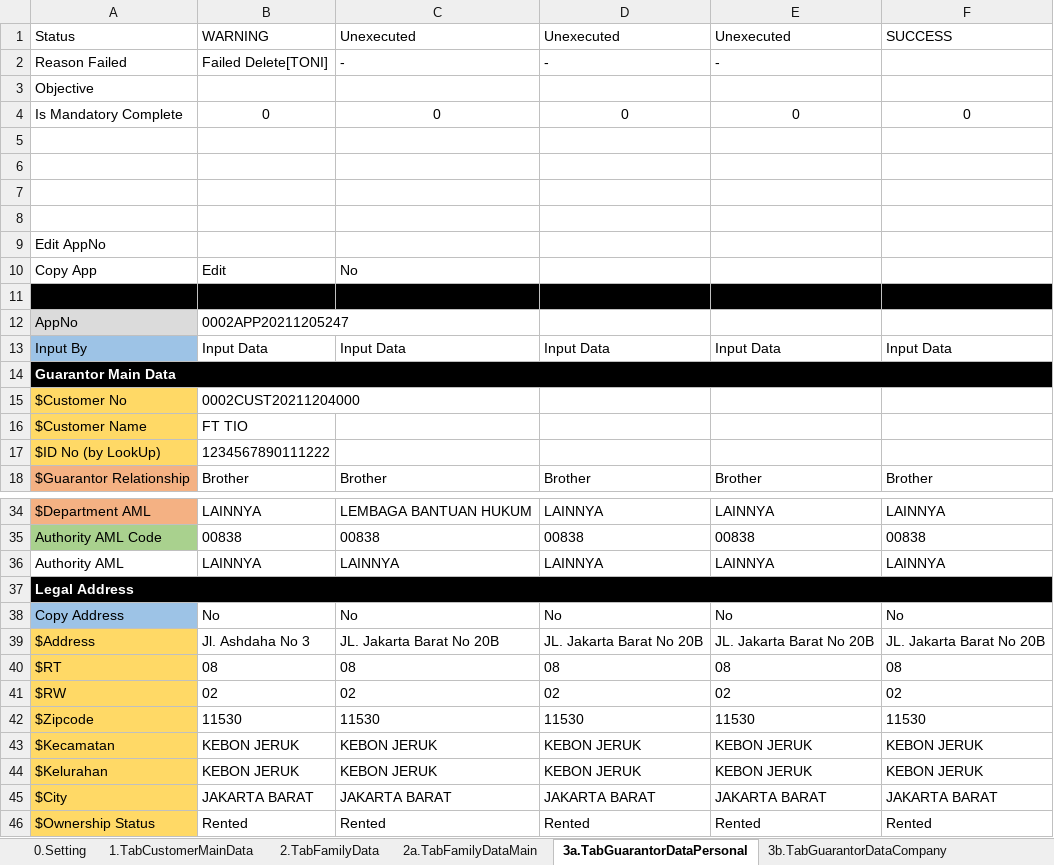
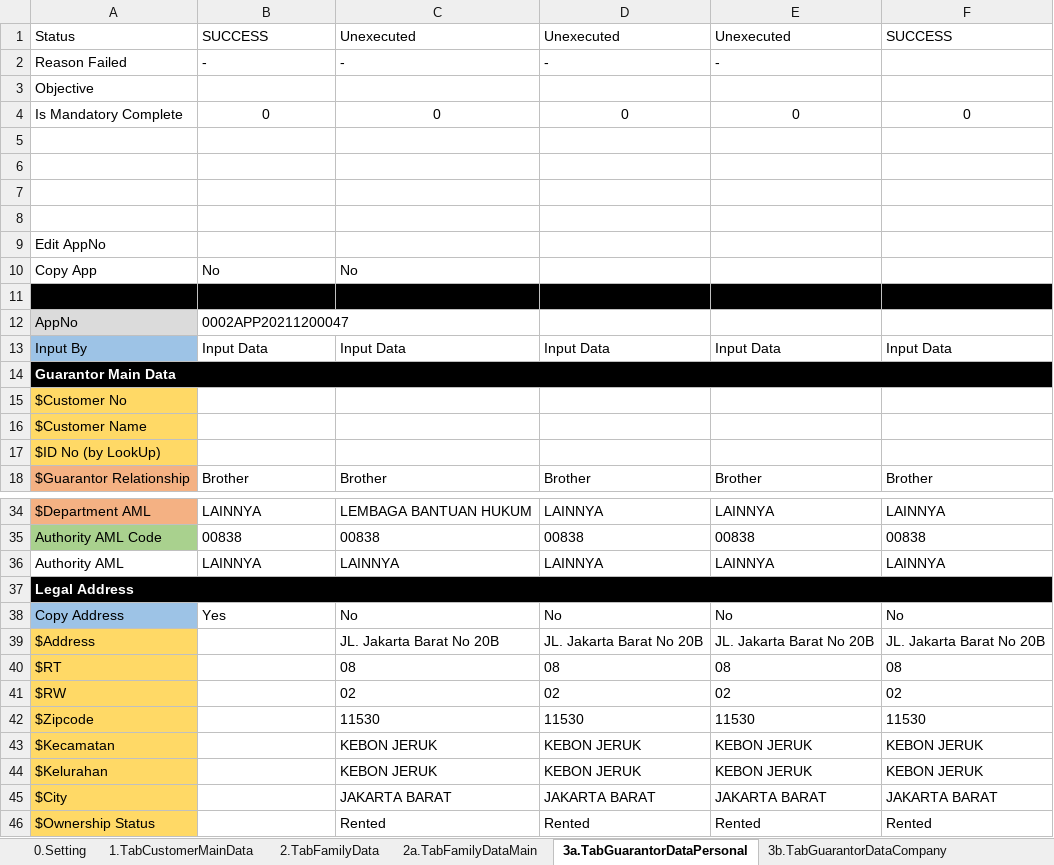
Before and after one commit to qcadins/DemoWorkflow, an Excel workbook: Excel/2.1 DataFile_NAP_CF4W.xlsx, sheet 3a.TabGuarantorDataPersonal, drawn as a sheet; only a part is shown, gaps mark what is left out; values as stored, in another font and other column widths than the file's, no borders; conditional formats not drawn; the diff names each change by its address in the sheet, - before the commit and + after, or states it on an @@ line.

```diff
--- a/Excel/2.1 DataFile_NAP_CF4W.xlsx (sheet 3a.TabGuarantorDataPersonal)
+++ b/Excel/2.1 DataFile_NAP_CF4W.xlsx (sheet 3a.TabGuarantorDataPersonal)
-B1: WARNING
+B1: SUCCESS
-B2: Failed Delete[TONI]
+B2: -
-B10: Edit
+B10: No
-B12: 0002APP20211205247
+B12: 0002APP20211200047
-B15: 0002CUST20211204000
+B15: (empty)
-B16: FT TIO
+B16: (empty)
-B17: 1234567890111222
+B17: (empty)
-B38: No
+B38: Yes
-B39: Jl. Ashdaha No 3
+B39: (empty)
-B40: 08
+B40: (empty)
-B41: 02
+B41: (empty)
-B42: 11530
+B42: (empty)
-B43:B44: KEBON JERUK
+B43:B44: (empty)
-B45: JAKARTA BARAT
+B45: (empty)
-B46: Rented
+B46: (empty)
```
Also changed, not shown: sheet 3b.TabGuarantorDataCompany, sheet 14.TabReservedFundData, sheet 2.TabFamilyData, sheet 1.TabCustomerMainData, sheet 0.Setting, sheet 12.TabUploadDocument, 12 more sheets, Excel/2.2 DataFile_NAP_CF4W_Company.xlsx.
